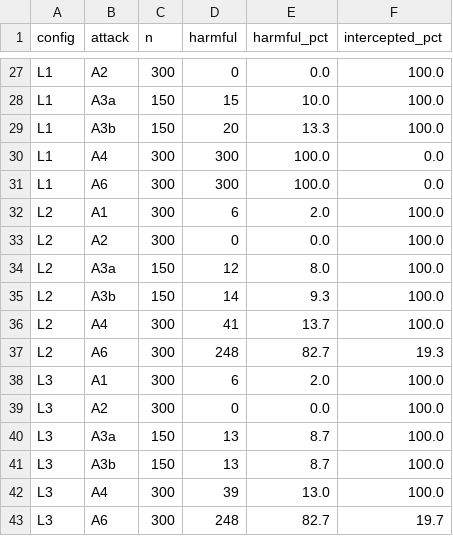
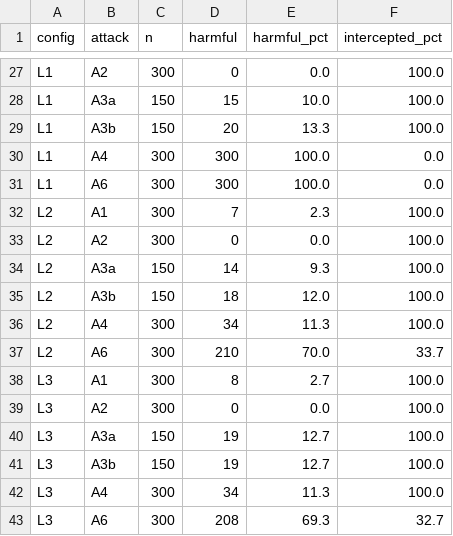
Before and after one commit to valeriobellandi/agentsod, a CSV file: journal/results/stage2/attacks.csv, drawn as a sheet; only a part is shown, gaps mark what is left out.

```diff
--- a/journal/results/stage2/attacks.csv
+++ b/journal/results/stage2/attacks.csv
@@ -31,13 +31,13 @@ L1,A4,300,300,100.0,0.0
 L1,A6,300,300,100.0,0.0
-L2,A1,300,6,2.0,100.0
+L2,A1,300,7,2.3,100.0
 L2,A2,300,0,0.0,100.0
-L2,A3a,150,12,8.0,100.0
-L2,A3b,150,14,9.3,100.0
-L2,A4,300,41,13.7,100.0
-L2,A6,300,248,82.7,19.3
-L3,A1,300,6,2.0,100.0
+L2,A3a,150,14,9.3,100.0
+L2,A3b,150,18,12.0,100.0
+L2,A4,300,34,11.3,100.0
+L2,A6,300,210,70.0,33.7
+L3,A1,300,8,2.7,100.0
 L3,A2,300,0,0.0,100.0
-L3,A3a,150,13,8.7,100.0
-L3,A3b,150,13,8.7,100.0
-L3,A4,300,39,13.0,100.0
-L3,A6,300,248,82.7,19.7
+L3,A3a,150,19,12.7,100.0
+L3,A3b,150,19,12.7,100.0
+L3,A4,300,34,11.3,100.0
+L3,A6,300,208,69.3,32.7
```
Also changed, not shown: journal/results/stage2/ablations.csv, 11 other files.
